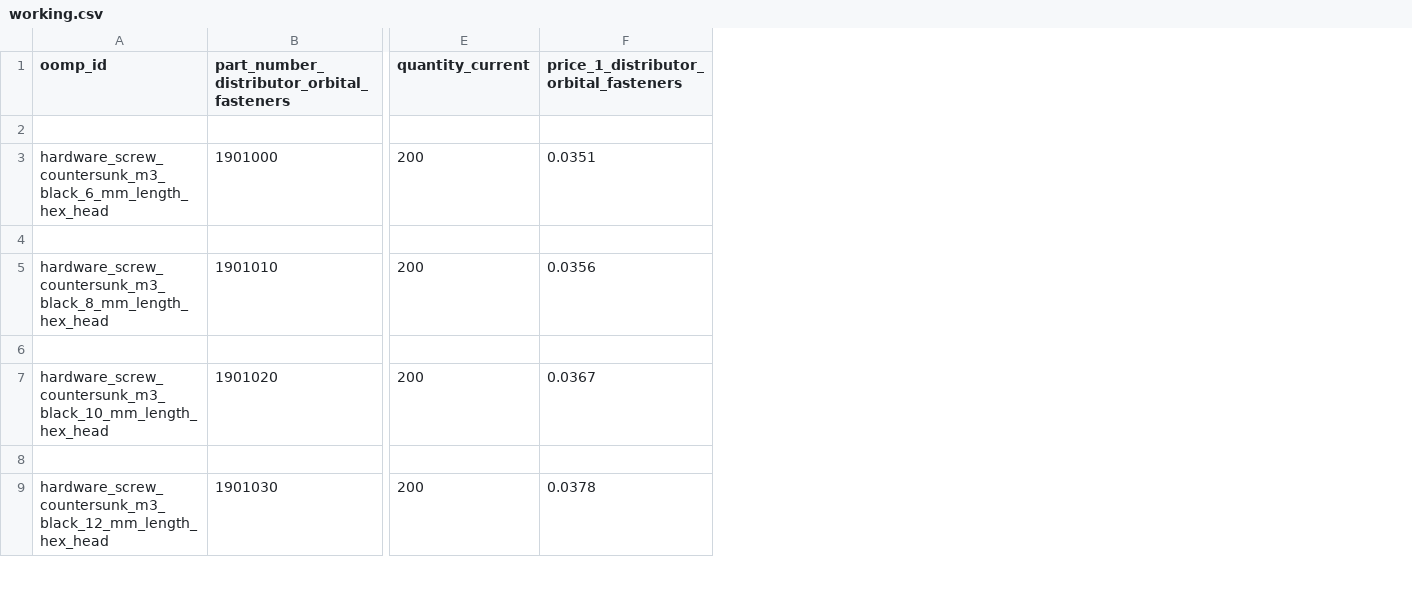
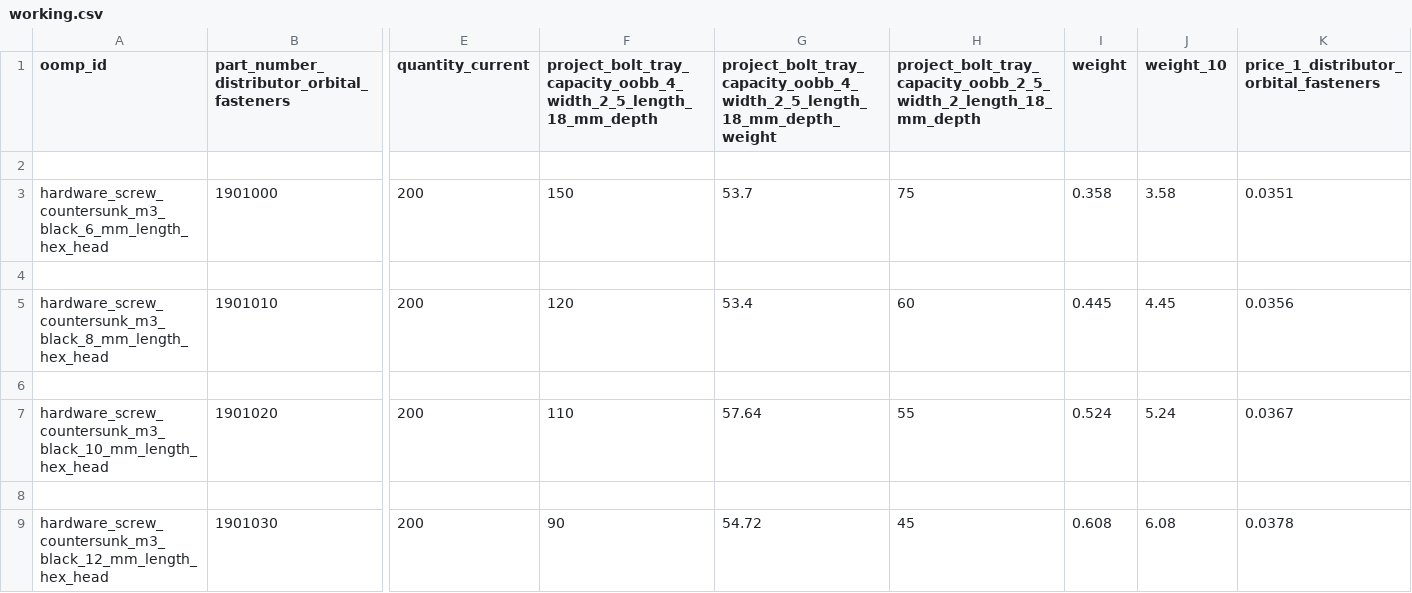
Before and after one commit to oomlout/oomlout_oomp_data_injector_bolt_part_numbers, a CSV file: data/oomlout_oomp_data_injector_bolt_part_numbers/working.csv, drawn as a sheet; only a part is shown, gaps mark what is left out; the diff names each change by its address in the sheet, - before the commit and + after, or states it on an @@ line.

Commit message:
processed data

```diff
--- a/data/oomlout_oomp_data_injector_bolt_part_numbers/working.csv
+++ b/data/oomlout_oomp_data_injector_bolt_part_numbers/working.csv
+column F, rows 1-9: project_bolt_tray_capacity_oobb_4_width_2_5_length_18_mm_depth |  | 150 |  | 120 |  | 110 |  | 90
+column G, rows 1-9: project_bolt_tray_capacity_oobb_4_width_2_5_length_18_mm_depth_weight |  | 53.7 |  | 53.4 |  | 57.64 |  | 54.72
+column H, rows 1-9: project_bolt_tray_capacity_oobb_2_5_width_2_length_18_mm_depth |  | 75 |  | 60 |  | 55 |  | 45
+column I (weight), rows 3-9: 0.358 |  | 0.445 |  | 0.524 |  | 0.608
+column J (weight_10), rows 3-9: 3.58 |  | 4.45 |  | 5.24 |  | 6.08
```
Also changed, not shown: 1 other file.
